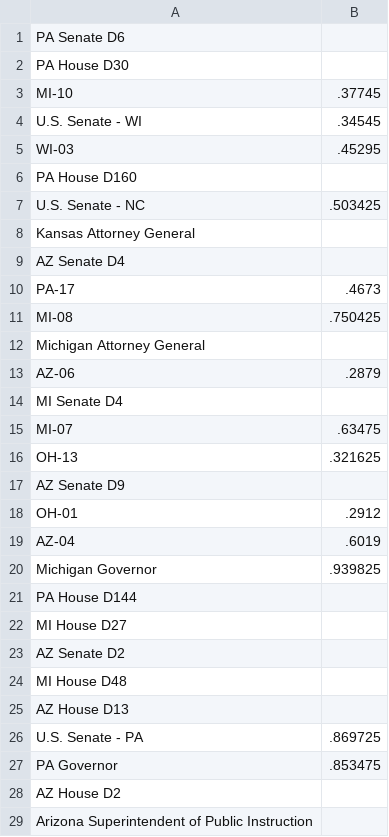
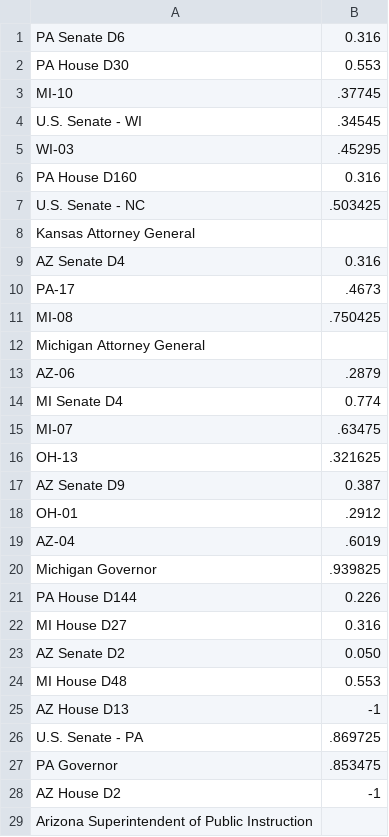
Before and after one commit to landandair/Election22_Data_Analysis, a CSV file: 538_Data/Election_List.csv, drawn as a sheet; only a part is shown; the diff covers the shown part only.

Commit message:
Local Election Support

```diff
--- a/538_Data/Election_List.csv
+++ b/538_Data/Election_List.csv
@@ -1,3 +1,3 @@
-PA Senate D6,
-PA House D30,
+PA Senate D6,0.316
+PA House D30,0.553
 MI-10,.37745
@@ -5,6 +5,6 @@ U.S. Senate - WI,.34545
 WI-03,.45295
-PA House D160,
+PA House D160,0.316
 U.S. Senate - NC,.503425
 Kansas Attorney General,
-AZ Senate D4,
+AZ Senate D4,0.316
 PA-17,.4673
@@ -13,6 +13,6 @@ Michigan Attorney General,
 AZ-06,.2879
-MI Senate D4,
+MI Senate D4,0.774
 MI-07,.63475
 OH-13,.321625
-AZ Senate D9,
+AZ Senate D9,0.387
 OH-01,.2912
@@ -20,10 +20,10 @@ AZ-04,.6019
 Michigan Governor,.939825
-PA House D144,
-MI House D27,
-AZ Senate D2,
-MI House D48,
-AZ House D13,
+PA House D144,0.226
+MI House D27,0.316
+AZ Senate D2,0.050
+MI House D48,0.553
+AZ House D13,-1
 U.S. Senate - PA,.869725
 PA Governor,.853475
-AZ House D2,
+AZ House D2,-1
 Arizona Superintendent of Public Instruction,
```
Also changed, not shown: 12 edited cells elsewhere in this file, 1 other file.
